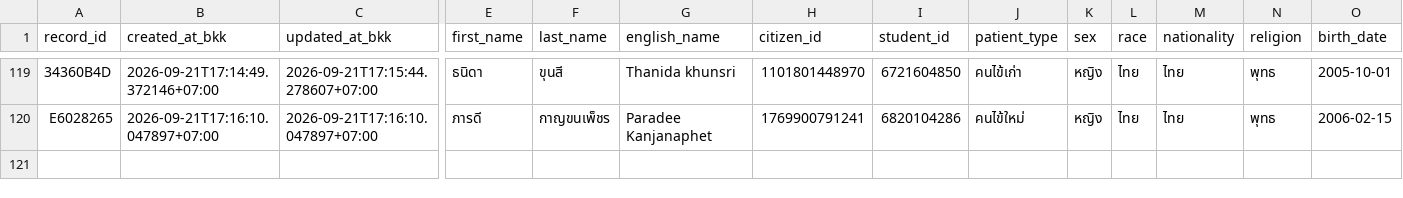
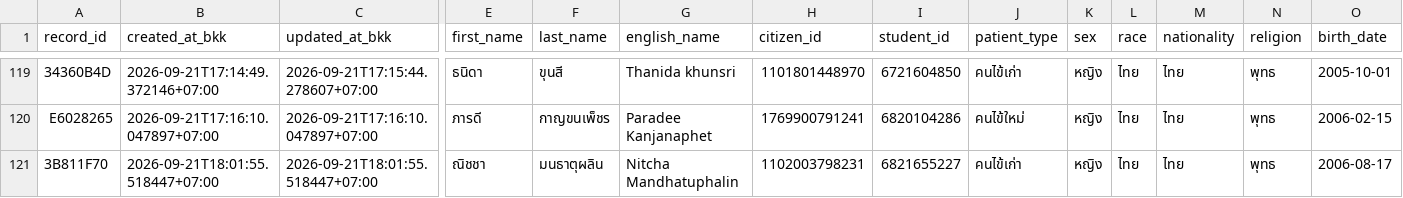
Before and after one commit to PythonianSt/OPD5, a CSV file: opd_records.csv, drawn as a sheet; only a part is shown, gaps mark what is left out; rows hold the shown columns only; the diff names each change by its address in the sheet, - before the commit and + after, or states it on an @@ line.

Commit message:
add OPD record 3B811F70 2026-09-21T18:01:55.518447+07:00

```diff
--- a/opd_records.csv
+++ b/opd_records.csv
+row 121: 3B811F70 | 2026-09-21T18:01:55.518447+07:00 | 2026-09-21T18:01:55.518447+07:00 | ณิชชา | มนธาตุผลิน | Nitcha Mandhatuphalin | 1102003798231 | 6821655227 | คนไข้เก่า | หญิง | ไทย | ไทย | พุทธ | 2006-08-17
```
